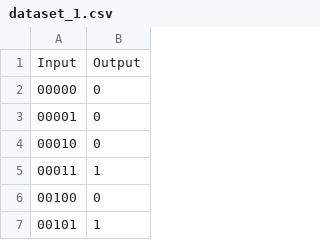
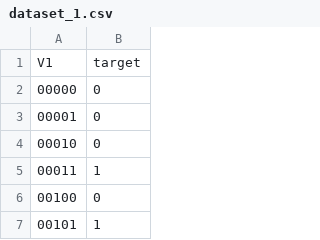
Before and after one commit to n4ff4h/biocomputation, a CSV file: biocomputation/data/dataset_1.csv, drawn as a sheet; only a part is shown; removed rows and columns are numbered as before the commit, all else as after; the diff names each change by its address in the sheet, - before the commit and + after, or states it on an @@ line.

Commit message:
feat: Implement random forest for dataset 3

```diff
--- a/biocomputation/data/dataset_1.csv
+++ b/biocomputation/data/dataset_1.csv
-row 1: Input | Output
+row 1: V1 | target
```
Also changed, not shown: biocomputation/data/dataset_2.csv, 7 other files.
